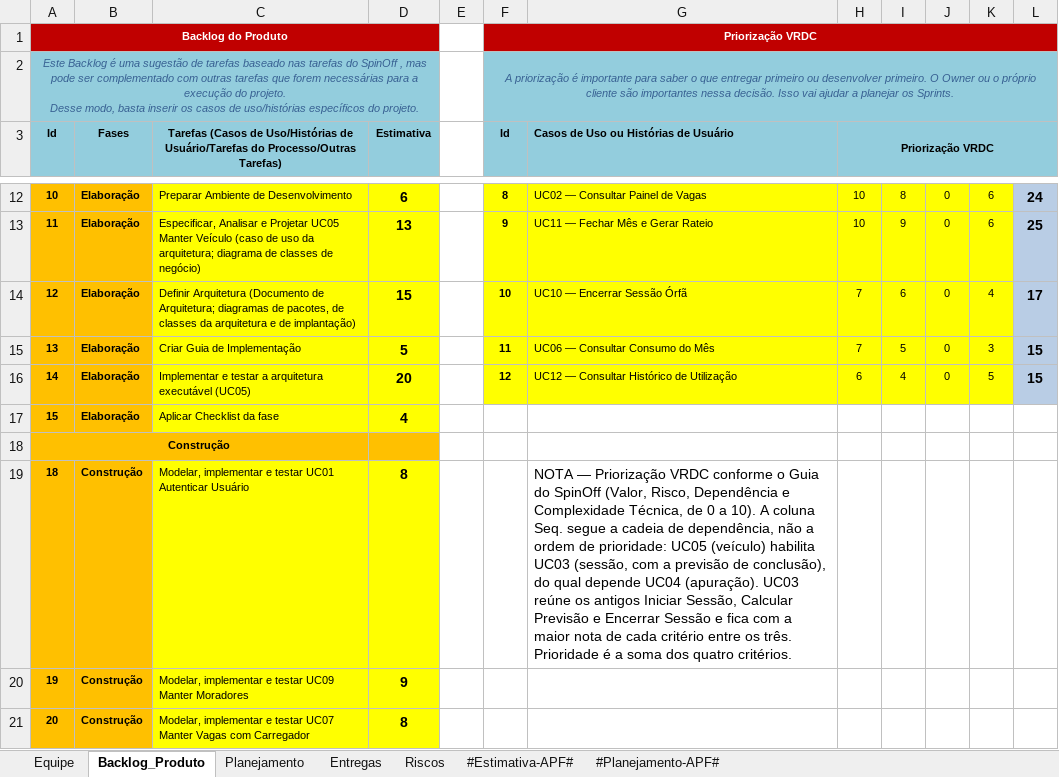
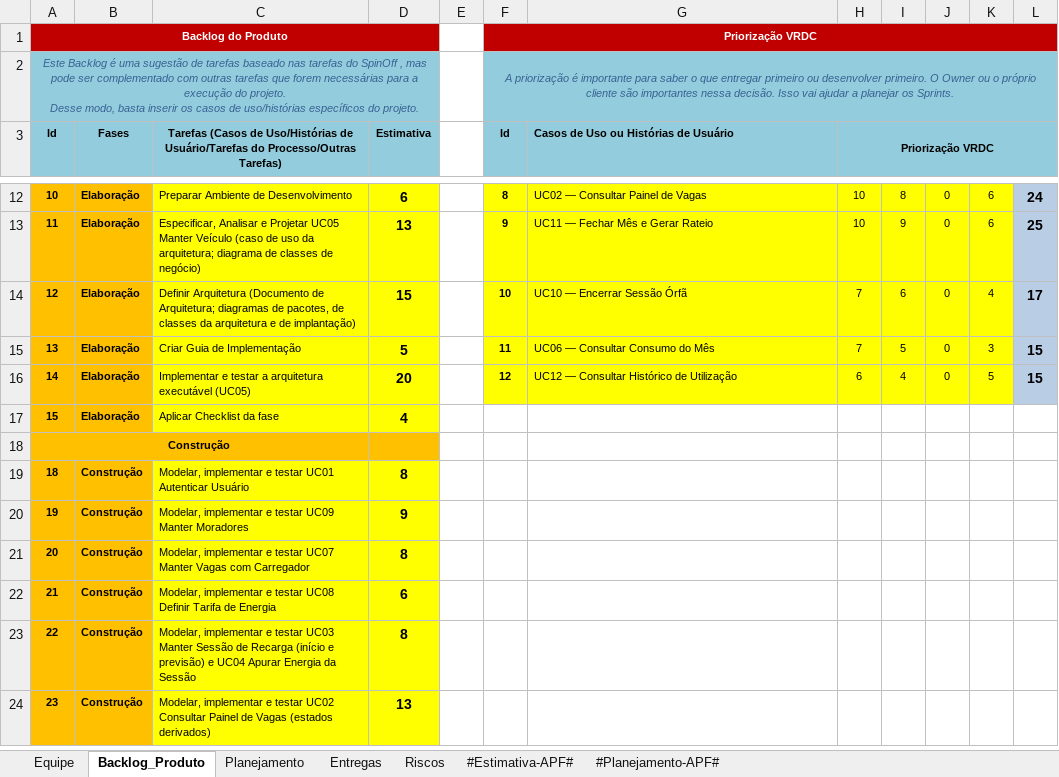
Before and after one commit to AndreMoreira00/CarregaJA, an Excel workbook: 6.Gerenciamento de Projeto/CARREGAJA - Planejamento e Controle do Projeto.xlsx, sheet Backlog_Produto, drawn as a sheet; only a part is shown, gaps mark what is left out; the shorter side is filled out with more unchanged rows; values as stored, in another font and other column widths than the file's, no borders; the diff names each change by its address in the sheet, - before the commit and + after, or states it on an @@ line.

Commit message:
Ajusta as notas da PCP

```diff
--- a/6.Gerenciamento de Projeto/CARREGAJA - Planejamento e Controle do Projeto.xlsx (sheet Backlog_Produto)
+++ b/6.Gerenciamento de Projeto/CARREGAJA - Planejamento e Controle do Projeto.xlsx (sheet Backlog_Produto)
-G19: NOTA — Priorização VRDC conforme o Guia do SpinOff (Valor, Risco, Dependência e Complexidade Técnica, de 0 a 10). A coluna Seq. segue a cadeia de dependência, não a ordem de prioridade: UC05 (veículo) habilita UC03 (sessão, com a previsão de conclusão), do qual depende UC04 (apuração). UC03 reúne os antigos Iniciar Sessão, Calcular Previsão e Encerrar Sessão e fica com a maior nota de cada critério entre os três. Prioridade é a soma dos quatro critérios.
+G19: (empty)
```
Also changed, not shown: sheet Entregas, sheet Planejamento, sheet Riscos.
